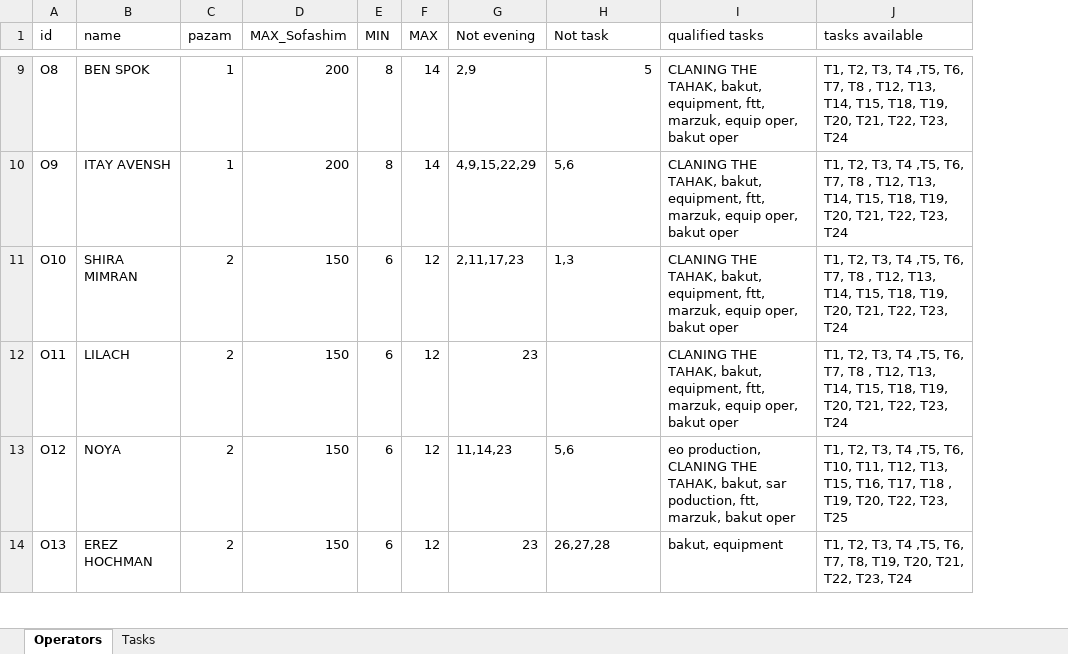
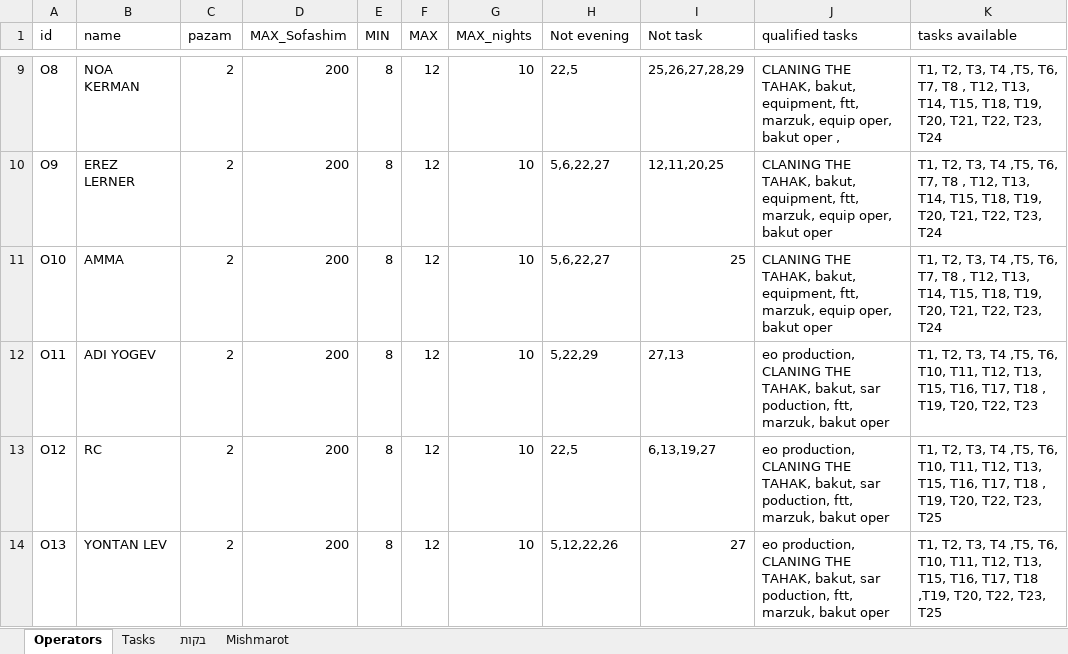
Before and after one commit to nitzanpalgi/Automated-shifts-assignment, an Excel workbook: DATA/DB.xlsx, sheet Operators, drawn as a sheet; only a part is shown, gaps mark what is left out; values as stored, in another font and other column widths than the file's, no borders; addresses are those after the commit; the diff covers the shown part only; the diff names each change by its address in the sheet, - before the commit and + after, or states it on an @@ line.

```diff
--- a/DATA/DB.xlsx (sheet Operators)
+++ b/DATA/DB.xlsx (sheet Operators)
+sheet tab: בקות
+sheet tab: Mishmarot
+column G (MAX_nights), rows 9-14: all 10
-B9 (name): BEN SPOK
+B9 (name): NOA KERMAN
-C9:C10 (pazam): 1
+C9:C10 (pazam): 2
-F9:F10 (MAX): 14
+F9:F10 (MAX): 12
-H9 (Not evening): 2,9
+H9 (Not evening): 22,5
-I9 (Not task): 5
+I9 (Not task): 25,26,27,28,29
-J9 (qualified tasks): …bakut oper
+J9 (qualified tasks): …bakut oper ,
-B10 (name): ITAY AVENSH
+B10 (name): EREZ LERNER
-H10 (Not evening): 4,9,15,22,29
+H10 (Not evening): 5,6,22,27
-I10 (Not task): 5,6
+I10 (Not task): 12,11,20,25
-B11 (name): SHIRA MIMRAN
+B11 (name): AMMA
-D11:D14 (MAX_Sofashim): 150
+D11:D14 (MAX_Sofashim): 200
-E11:E14 (MIN): 6
+E11:E14 (MIN): 8
-H11 (Not evening): 2,11,17,23
+H11 (Not evening): 5,6,22,27
-I11 (Not task): 1,3
+I11 (Not task): 25
-B12 (name): LILACH
+B12 (name): ADI YOGEV
-H12 (Not evening): 23
+H12 (Not evening): 5,22,29
-I12 (Not task): (empty)
+I12 (Not task): 27,13
-J12 (qualified tasks): CLANING THE TAHAK, bakut, equipment, ftt, marzuk, equip oper, bakut oper
+J12 (qualified tasks): eo production, CLANING THE TAHAK, bakut, sar poduction, ftt, marzuk, bakut oper
-K12 (tasks available): …,T5, T6, T7, T8 , T12, T13, T14, T15, T18, T19, T20, T21, T22, T23, T24
+K12 (tasks available): …,T5, T6, T10, T11, T12, T13, T15, T16, T17, T18 , T19, T20, T22, T23
-B13 (name): NOYA
+B13 (name): RC
-H13 (Not evening): 11,14,23
+H13 (Not evening): 22,5
-I13 (Not task): 5,6
+I13 (Not task): 6,13,19,27
-B14 (name): EREZ HOCHMAN
+B14 (name): YONTAN LEV
-H14 (Not evening): 23
+H14 (Not evening): 5,12,22,26
-I14 (Not task): 26,27,28
+I14 (Not task): 27
-J14 (qualified tasks): bakut, equipment
+J14 (qualified tasks): eo production, CLANING THE TAHAK, bakut, sar poduction, ftt, marzuk, bakut oper
-K14 (tasks available): …,T5, T6, T7, T8, T19, T20, T21, T22, T23, T24
+K14 (tasks available): …,T5, T6, T10, T11, T12, T13, T15, T16, T17, T18 ,T19, T20, T22, T23, T25
```
Also changed, not shown: 6 added rows, 246 edited cells and cell formats elsewhere in this sheet, sheet Tasks, 5 other files.
